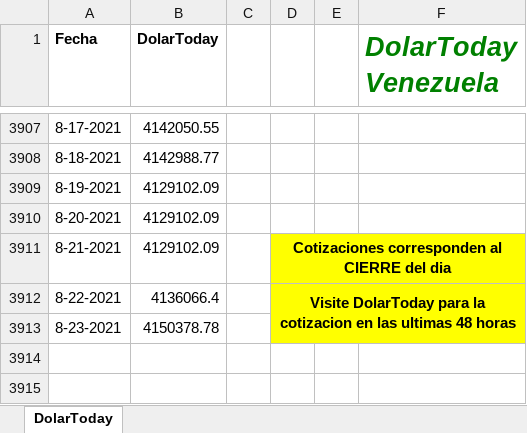
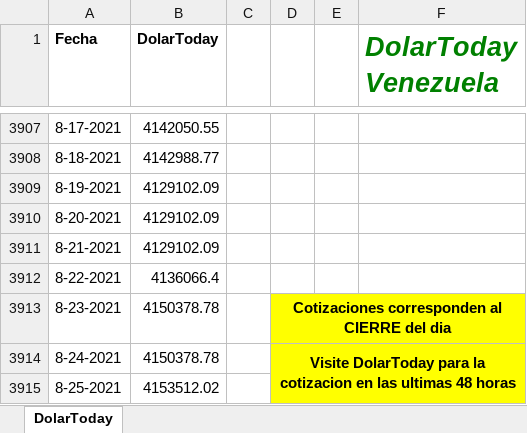
Before and after one commit to grupointeraval/interaval.github.io, an Excel workbook: dolartoday.xlsx, sheet DolarToday, drawn as a sheet; only a part is shown, gaps mark what is left out; values as stored, in another font and other column widths than the file's, no borders; charts and pictures not drawn; removed rows and columns are numbered as before the commit, all else as after; the diff names each change by its address in the sheet, - before the commit and + after, or states it on an @@ line.

```diff
--- a/dolartoday.xlsx (sheet DolarToday)
+++ b/dolartoday.xlsx (sheet DolarToday)
-D3911: Cotizaciones corresponden al CIERRE del dia
+D3911: (empty)
-D3911:F3912 fill: #FFFF00
+D3911:F3912 fill: none
-D3911:F3911 merged
-D3912: Visite DolarToday para la cotizacion en las ultimas 48 horas
+D3912: (empty)
-D3912:F3913 merged
-D3913: (empty)
+D3913: Cotizaciones corresponden al CIERRE del dia
+D3913:F3913 merged
+row 3914: 8-24-2021 | 4150378.78 |  | Visite DolarToday para la cotizacion en las ultimas 48 horas
+row 3915: 8-25-2021 | 4153512.02
```
Also changed, not shown: charts or pictures, ibc.xlsx, 39 other files.
